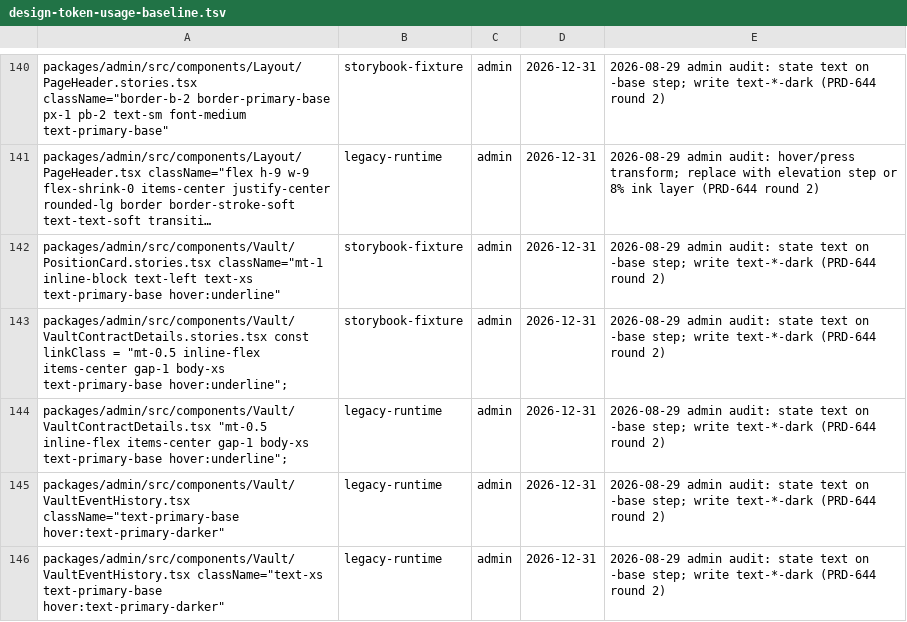
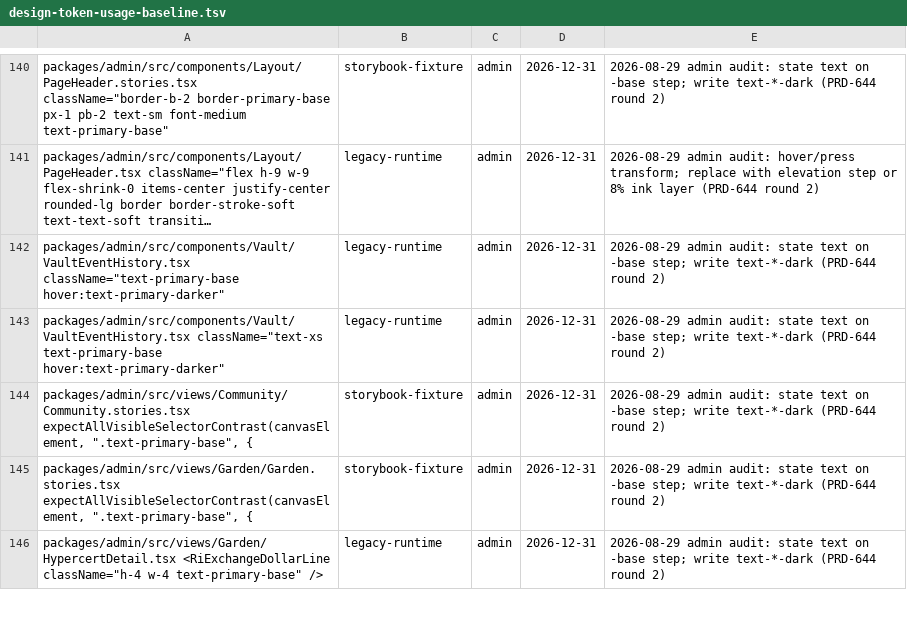
Before and after one commit to greenpill-dev-guild/green-goods, a TSV file: scripts/data/design-token-usage-baseline.tsv, drawn as a sheet; only a part is shown, gaps mark what is left out; the shorter side is filled out with more unchanged rows; long unchanged cells end in …; the diff names each change by its address in the sheet, - before the commit and + after, or states it on an @@ line.

Commit message:
chore(admin,shared): retire post-migration leftovers — stale story specimens, inert mocks, dead shake-error
Three Storybook visual harnesses still hand-reproduced the legacy
shared Card markup their components no longer render, so Storybook and
the generated /gallery showed pre-migration anatomy for PositionCard,
VaultContractDetails, and CookieJarPayoutPanel. They now mirror the
shipped AdminCard (+ Header/Body slots) and the M3 type scale, and the
two -base link stragglers (harness + VaultContractDetails prod) move to
-dark — 3 more baseline entries burned.

SubmitWork.submit.test.tsx drops its CardBase and FormFieldWrapper
mocks: admin production imports neither since the field-family and Card
migrations, so both were inert. DatePicker/DateRangePicker drop the
shake-error class — those two are admin-only components and the class
is defined solely in client CSS, so it animated nothing (and a
translate shake would violate the cockpit motion invariant anyway).
FormFieldWrapper keeps it: that path is client-only now.

AdminSettingRow's docblock stops pointing new admin fields at the
shared FormField, which the wrapper-adoption sweep now rejects.

```diff
--- a/scripts/data/design-token-usage-baseline.tsv
+++ b/scripts/data/design-token-usage-baseline.tsv
-row 142: packages/admin/src/components/Vault/PositionCard.stories.tsx className="mt-1 inline-block text-left text-xs text-primary-base hover:underline" | storybook-fixture | admin | 2026-12-31 | 2026-08-29 admin audit: state text on -base step; write text-*-dark (PRD-644 round 2)
-row 143: packages/admin/src/components/Vault/VaultContractDetails.stories.tsx const linkClass = "mt-0.5 inline-flex items-center gap-1 body-xs text-primary-base hover:underline"; | storybook-fixture | admin | 2026-12-31 | 2026-08-29 admin audit: state text on -base step; write text-*-dark (PRD-644 round 2)
-row 144: packages/admin/src/components/Vault/VaultContractDetails.tsx "mt-0.5 inline-flex items-center gap-1 body-xs text-primary-base hover:underline"; | legacy-runtime | admin | 2026-12-31 | 2026-08-29 admin audit: state text on -base step; write text-*-dark (PRD-644 round 2)
```
Also changed, not shown: 8 other files.
